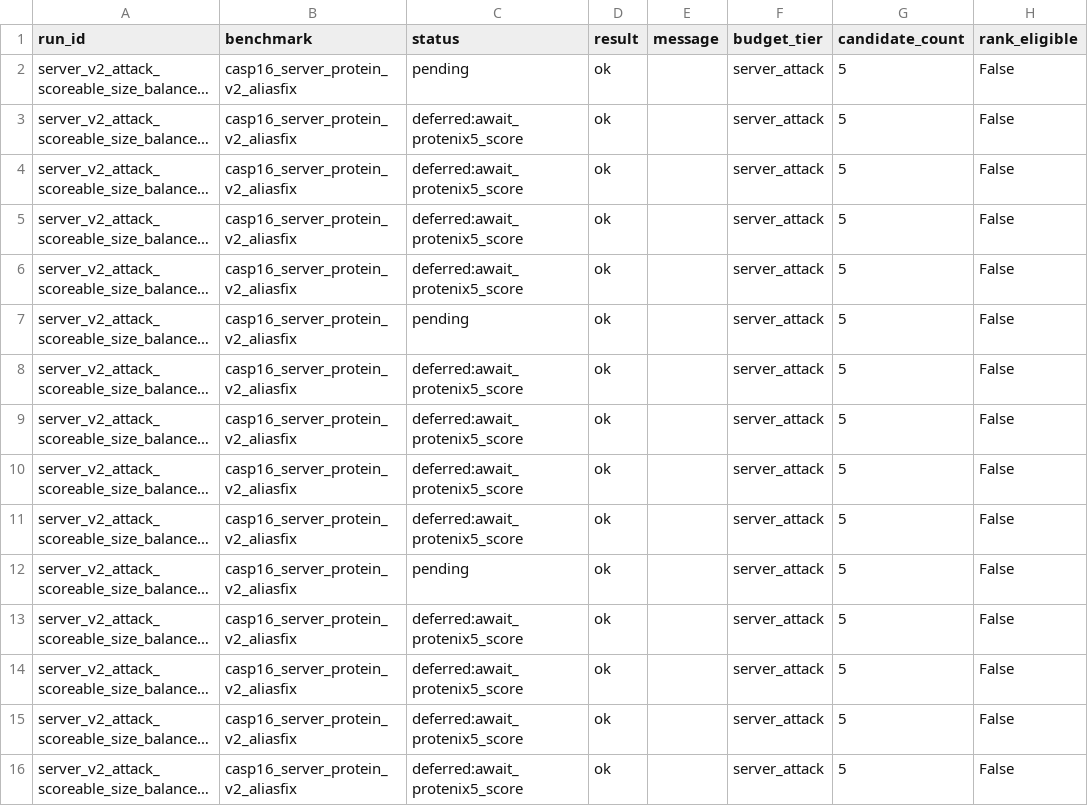
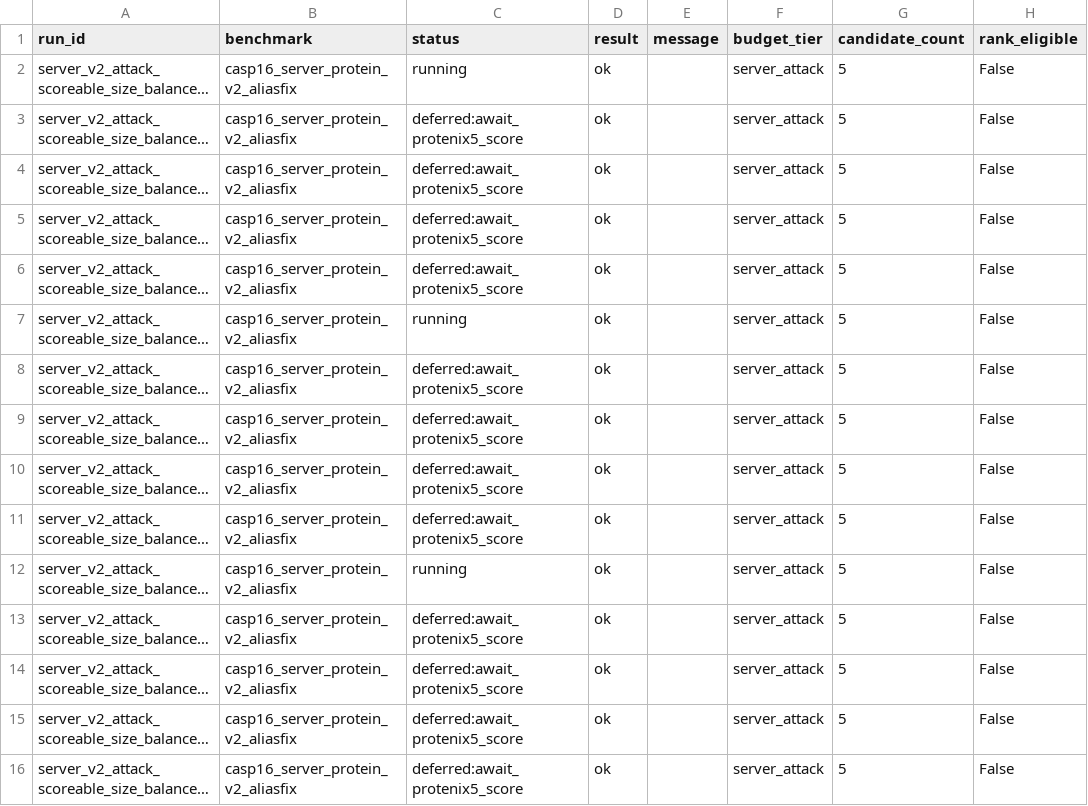
Before and after one commit to CyberDragon93/CASP-16-Autoresearch, a TSV file: diagnostics/msa_cache/protenix25_scoreable_target_seed_run_preflight.tsv, drawn as a sheet; only a part is shown; long unchanged cells end in …; the diff covers the shown part only; the diff names each change by its address in the sheet, - before the commit and + after, or states it on an @@ line.

Commit message:
Refresh deferred attack preflights

```diff
--- a/diagnostics/msa_cache/protenix25_scoreable_target_seed_run_preflight.tsv
+++ b/diagnostics/msa_cache/protenix25_scoreable_target_seed_run_preflight.tsv
-C2 (status): pending
+C2 (status): running
-C7 (status): pending
+C7 (status): running
-C12 (status): pending
+C12 (status): running
```
Also changed, not shown: 3 edited cells elsewhere in this file, 2 other files.
